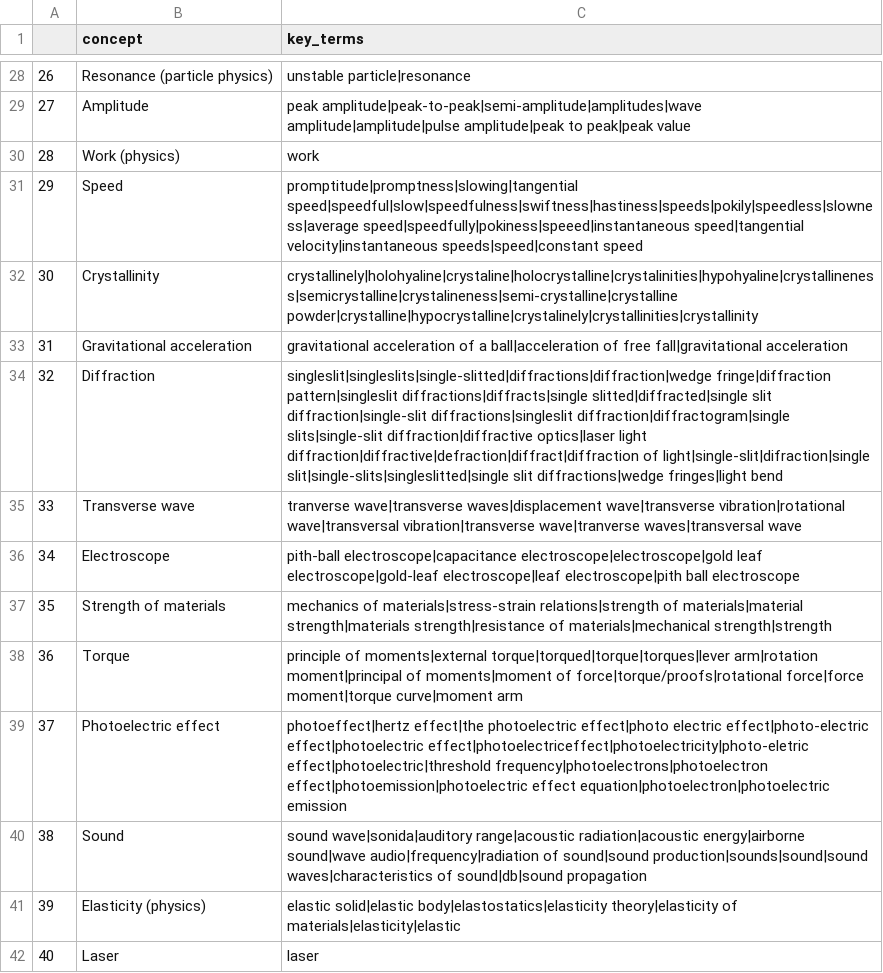
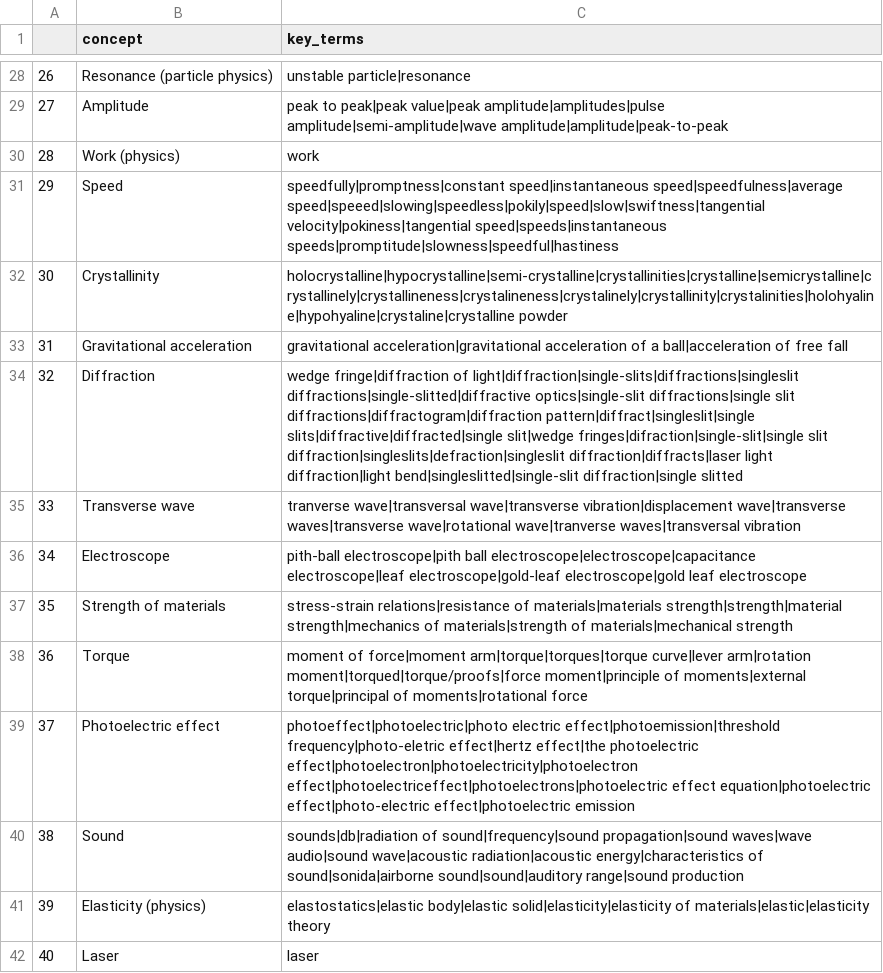
Before and after one commit to itsshivampal/Concept-Prerequiste-Learning, a CSV file: Proposed Method/data_preparation/output/physics_concepts_ambiguity.csv, drawn as a sheet; only a part is shown, gaps mark what is left out; the diff covers the shown part only.

```diff
--- a/Proposed Method/data_preparation/output/physics_concepts_ambiguity.csv
+++ b/Proposed Method/data_preparation/output/physics_concepts_ambiguity.csv
@@ -28,15 +28,15 @@
 26,Resonance (particle physics),unstable particle|resonance
-27,Amplitude,peak amplitude|peak-to-peak|semi-amplitude|amplitudes|wave amplitude|amplitude|pulse amplitude|peak to peak|peak value
+27,Amplitude,peak to peak|peak value|peak amplitude|amplitudes|pulse amplitude|semi-amplitude|wave amplitude|amplitude|peak-to-peak
 28,Work (physics),work
-29,Speed,promptitude|promptness|slowing|tangential speed|speedful|slow|speedfulness|swiftness|hastiness|speeds|pokily|speedless|slowness|average speed|speedfully|pokiness|speeed|instantaneous speed|tangential velocity|instantaneous speeds|speed|constant speed
-30,Crystallinity,crystallinely|holohyaline|crystaline|holocrystalline|crystalinities|hypohyaline|crystallineness|semicrystalline|crystalineness|semi-crystalline|crystalline powder|crystalline|hypocrystalline|crystalinely|crystallinities|crystallinity
-31,Gravitational acceleration,gravitational acceleration of a ball|acceleration of free fall|gravitational acceleration
-32,Diffraction,singleslit|singleslits|single-slitted|diffractions|diffraction|wedge fringe|diffraction pattern|singleslit diffractions|diffracts|single slitted|diffracted|single slit diffraction|single-slit diffractions|singleslit diffraction|diffractogram|single slits|single-slit diffraction|diffractive optics|laser light diffraction|diffractive|defraction|diffract|diffraction of light|single-slit|difraction|single slit|single-slits|singleslitted|single slit diffractions|wedge fringes|light bend
-33,Transverse wave,tranverse wave|transverse waves|displacement wave|transverse vibration|rotational wave|transversal vibration|transverse wave|tranverse waves|transversal wave
-34,Electroscope,pith-ball electroscope|capacitance electroscope|electroscope|gold leaf electroscope|gold-leaf electroscope|leaf electroscope|pith ball electroscope
-35,Strength of materials,mechanics of materials|stress-strain relations|strength of materials|material strength|materials strength|resistance of materials|mechanical strength|strength
-36,Torque,principle of moments|external torque|torqued|torque|torques|lever arm|rotation moment|principal of moments|moment of force|torque/proofs|rotational force|force moment|torque curve|moment arm
-37,Photoelectric effect,photoeffect|hertz effect|the photoelectric effect|photo electric effect|photo-electric effect|photoelectric effect|photoelectriceffect|photoelectricity|photo-eletric effect|photoelectric|threshold frequency|photoelectrons|photoelectron effect|photoemission|photoelectric effect equation|photoelectron|photoelectric emission
-38,Sound,sound wave|sonida|auditory range|acoustic radiation|acoustic energy|airborne sound|wave audio|frequency|radiation of sound|sound production|sounds|sound|sound waves|characteristics of sound|db|sound propagation
-39,Elasticity (physics),elastic solid|elastic body|elastostatics|elasticity theory|elasticity of materials|elasticity|elastic
+29,Speed,speedfully|promptness|constant speed|instantaneous speed|speedfulness|average speed|speeed|slowing|speedless|pokily|speed|slow|swiftness|tangential velocity|pokiness|tangential speed|speeds|instantaneous speeds|promptitude|slowness|speedful|hastiness
+30,Crystallinity,holocrystalline|hypocrystalline|semi-crystalline|crystallinities|crystalline|semicrystalline|crystallinely|crystallineness|crystalineness|crystalinely|crystallinity|crystalinities|holohyaline|hypohyaline|crystaline|crystalline powder
+31,Gravitational acceleration,gravitational acceleration|gravitational acceleration of a ball|acceleration of free fall
+32,Diffraction,wedge fringe|diffraction of light|diffraction|single-slits|diffractions|singleslit diffractions|single-slitted|diffractive optics|single-slit diffractions|single slit diffractions|diffractogram|diffraction pattern|diffract|singleslit|single slits|diffractive|diffracted|single slit|wedge fringes|difraction|single-slit|single slit diffraction|singleslits|defraction|singleslit diffraction|diffracts|laser light diffraction|light bend|singleslitted|single-slit diffraction|single slitted
+33,Transverse wave,tranverse wave|transversal wave|transverse vibration|displacement wave|transverse waves|transverse wave|rotational wave|tranverse waves|transversal vibration
+34,Electroscope,pith-ball electroscope|pith ball electroscope|electroscope|capacitance electroscope|leaf electroscope|gold-leaf electroscope|gold leaf electroscope
+35,Strength of materials,stress-strain relations|resistance of materials|materials strength|strength|material strength|mechanics of materials|strength of materials|mechanical strength
+36,Torque,moment of force|moment arm|torque|torques|torque curve|lever arm|rotation moment|torqued|torque/proofs|force moment|principle of moments|external torque|principal of moments|rotational force
+37,Photoelectric effect,photoeffect|photoelectric|photo electric effect|photoemission|threshold frequency|photo-eletric effect|hertz effect|the photoelectric effect|photoelectron|photoelectricity|photoelectron effect|photoelectriceffect|photoelectrons|photoelectric effect equation|photoelectric effect|photo-electric effect|photoelectric emission
+38,Sound,sounds|db|radiation of sound|frequency|sound propagation|sound waves|wave audio|sound wave|acoustic radiation|acoustic energy|characteristics of sound|sonida|airborne sound|sound|auditory range|sound production
+39,Elasticity (physics),elastostatics|elastic body|elastic solid|elasticity|elasticity of materials|elastic|elasticity theory
 40,Laser,laser
```
Also changed, not shown: 111 edited cells elsewhere in this file, Proposed Method/data_preparation/output/physics_key_concepts.csv, 6 other files.
